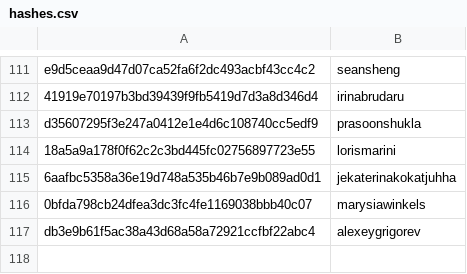
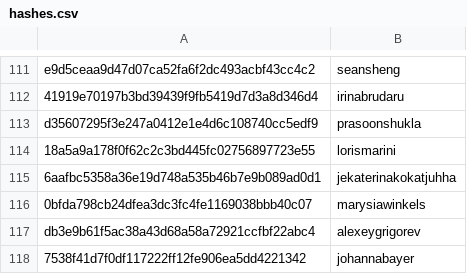
Before and after one commit to DataTalksClub/datatalksclub.github.io, a CSV file: scripts/data/hashes.csv, drawn as a sheet; only a part is shown, gaps mark what is left out.

```diff
--- a/scripts/data/hashes.csv
+++ b/scripts/data/hashes.csv
@@ -117 +117,2 @@ d35607295f3e247a0412e1e4d6c108740cc5edf9,prasoonshukla
 db3e9b61f5ac38a43d68a58a72921ccfbf22abc4,alexeygrigorev
+7538f41d7f0df117222ff12fe906ea5dd4221342,johannabayer
```
Also changed, not shown: 3 other files.
